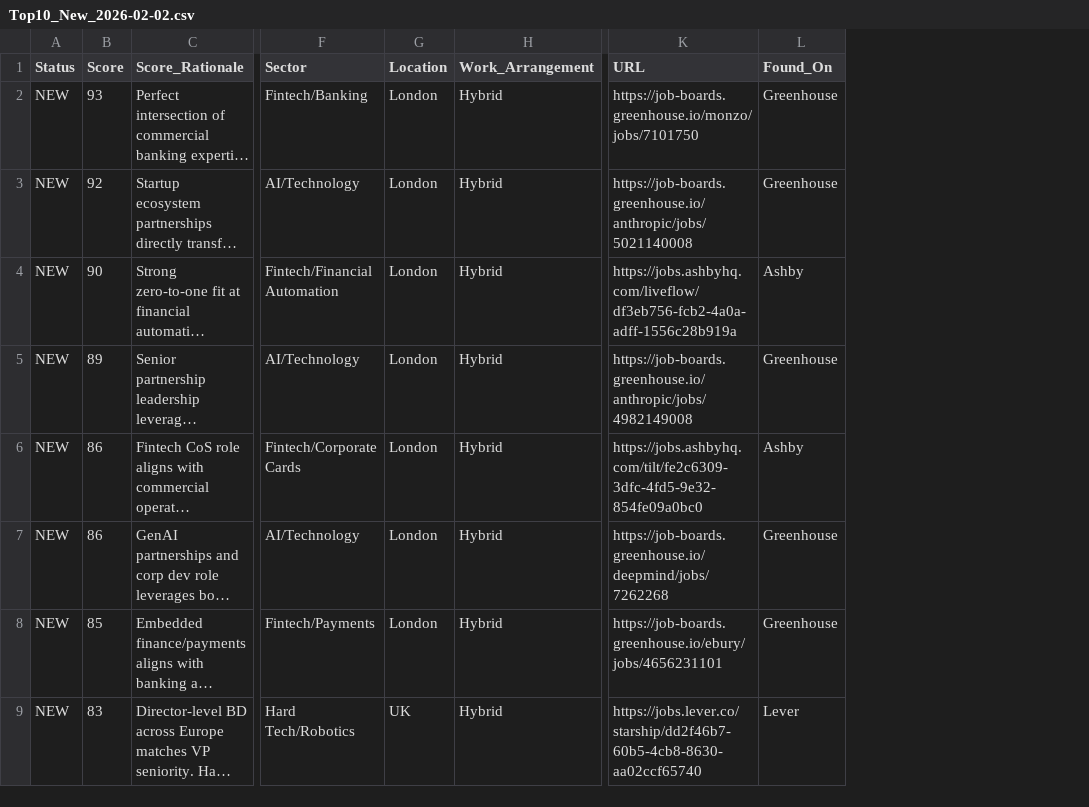
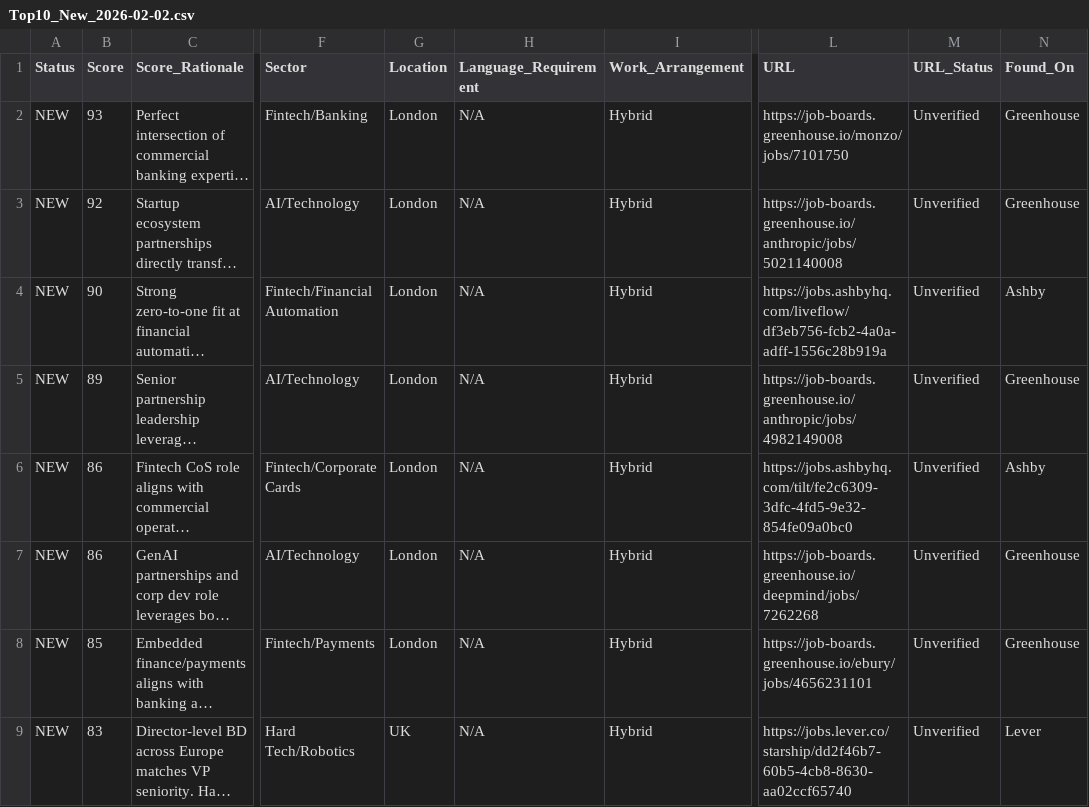
Before and after one commit to jojo-d-explorer/ai-automation-portfolio, a CSV file: results/For_Others/Phil_Tassi/Week_of_2026-02-02/Top10_New_2026-02-02.csv, drawn as a sheet; only a part is shown, gaps mark what is left out; long unchanged cells end in …; the diff names each change by its address in the sheet, - before the commit and + after, or states it on an @@ line.

```diff
--- a/results/For_Others/Phil_Tassi/Week_of_2026-02-02/Top10_New_2026-02-02.csv
+++ b/results/For_Others/Phil_Tassi/Week_of_2026-02-02/Top10_New_2026-02-02.csv
+column H (Language_Requirement), rows 2-9: all N/A
+column M (URL_Status), rows 2-9: all Unverified
```
Also changed, not shown: results/For_Others/Phil_Tassi/Week_of_2026-02-02/Master_List_2026-02-02.csv, 1 other file.
